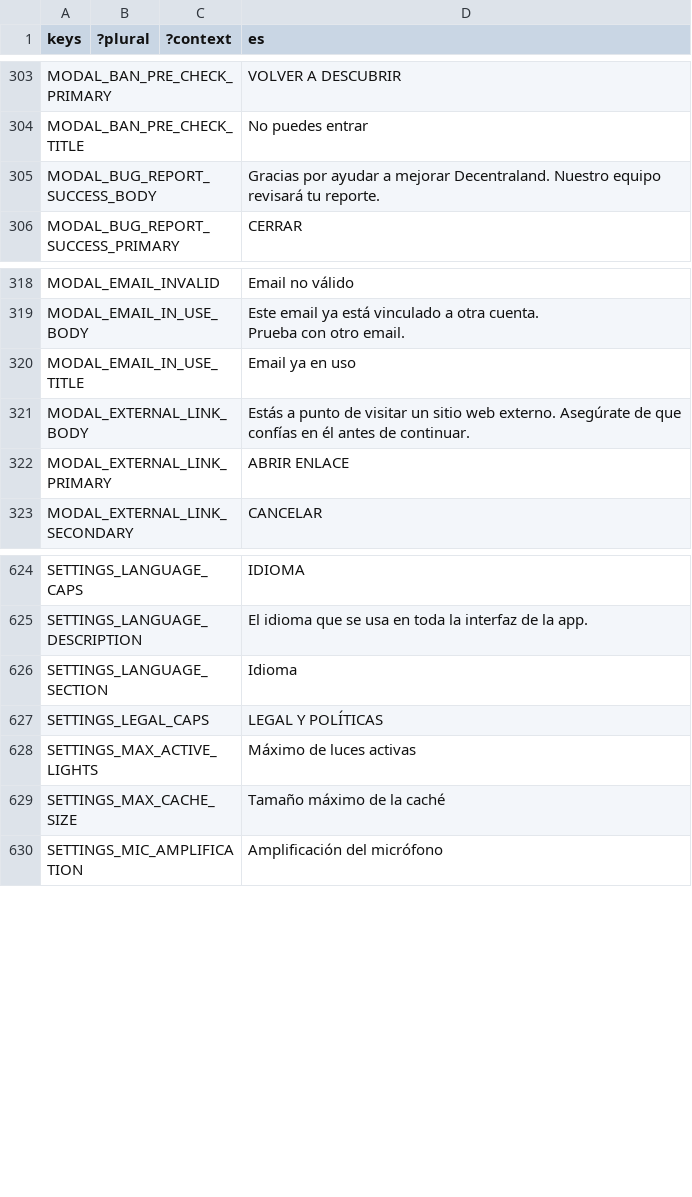
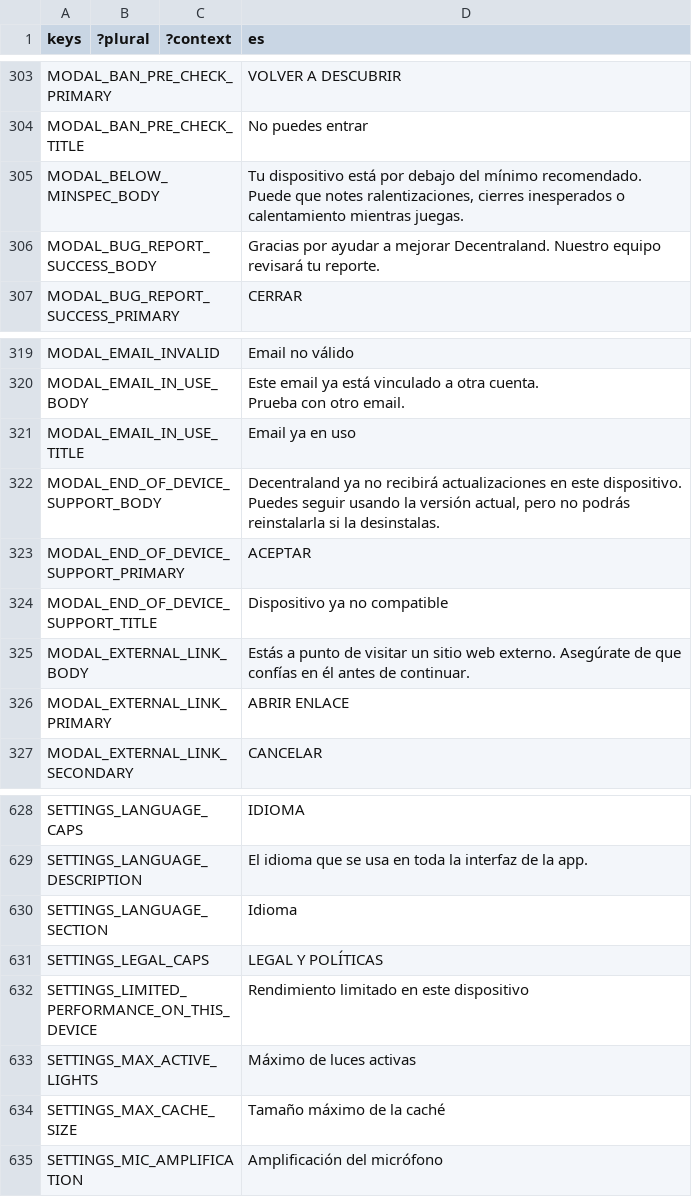
Before and after one commit to decentraland/godot-explorer, a CSV file: godot/locale/es.csv, drawn as a sheet; only a part is shown, gaps mark what is left out; the diff names each change by its address in the sheet, - before the commit and + after, or states it on an @@ line.

Commit message:
feat: warn on end-of-support and below-minspec Android devices (#3013)

```diff
--- a/godot/locale/es.csv
+++ b/godot/locale/es.csv
+row 305: MODAL_BELOW_MINSPEC_BODY |  |  | Tu dispositivo está por debajo del mínimo recomendado. Puede que notes ralentizaciones, cierres inesperados o calentamiento mientras juegas.
+row 322: MODAL_END_OF_DEVICE_SUPPORT_BODY |  |  | Decentraland ya no recibirá actualizaciones en este dispositivo. Puedes seguir usando la versión actual, pero no podrás reinstalarla si la desinstalas.
+row 323: MODAL_END_OF_DEVICE_SUPPORT_PRIMARY |  |  | ACEPTAR
+row 324: MODAL_END_OF_DEVICE_SUPPORT_TITLE |  |  | Dispositivo ya no compatible
+row 632: SETTINGS_LIMITED_PERFORMANCE_ON_THIS_DEVICE |  |  | Rendimiento limitado en este dispositivo
```
Also changed, not shown: godot/locale/en.csv, godot/locale/pt_BR.csv, 26 other files.
